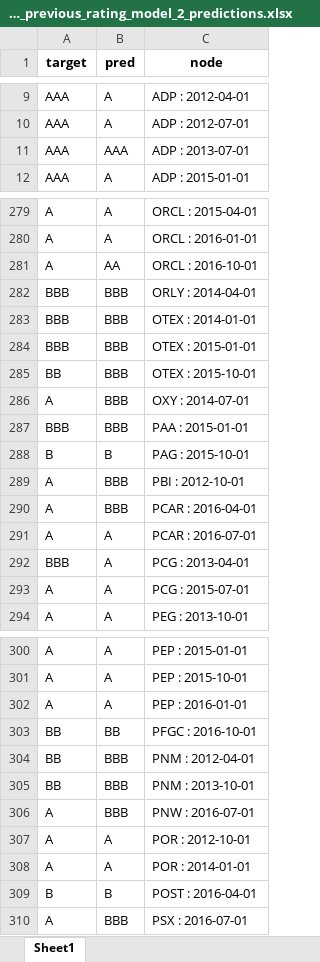
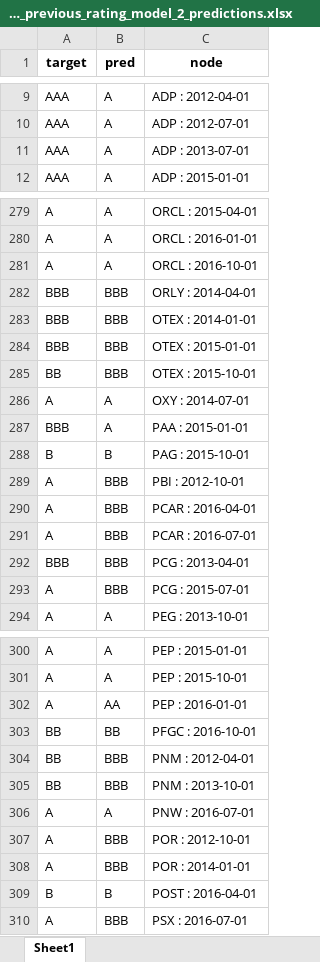
Before and after one commit to current12/Stat-222-Project, an Excel workbook: Data/Predictions/Graph Neural Network/Inductive/exclude_previous_rating_model_2_predictions.xlsx, sheet Sheet1, drawn as a sheet; only a part is shown, gaps mark what is left out; values as stored, in another font and other column widths than the file's, no borders; the diff covers the shown part only; the diff names each change by its address in the sheet, - before the commit and + after, or states it on an @@ line.

```diff
--- a/Data/Predictions/Graph Neural Network/Inductive/exclude_previous_rating_model_2_predictions.xlsx (sheet Sheet1)
+++ b/Data/Predictions/Graph Neural Network/Inductive/exclude_previous_rating_model_2_predictions.xlsx (sheet Sheet1)
-B11 (pred): AAA
+B11 (pred): A
-B281 (pred): AA
+B281 (pred): A
-B286:B287 (pred): BBB
+B286:B287 (pred): A
-B291:B293 (pred): A
+B291:B293 (pred): BBB
-B302 (pred): A
+B302 (pred): AA
-B306 (pred): BBB
+B306 (pred): A
-B307:B308 (pred): A
+B307:B308 (pred): BBB
```
Also changed, not shown: 41 edited cells elsewhere in this sheet, Data/Predictions/Graph Neural Network/Inductive/exclude_previous_rating_model_1_predictions.xlsx, Data/Predictions/Graph Neural Network/Inductive/reformatted_exclude_previous_rating_model_2_predictions.xlsx, 36 other files.
